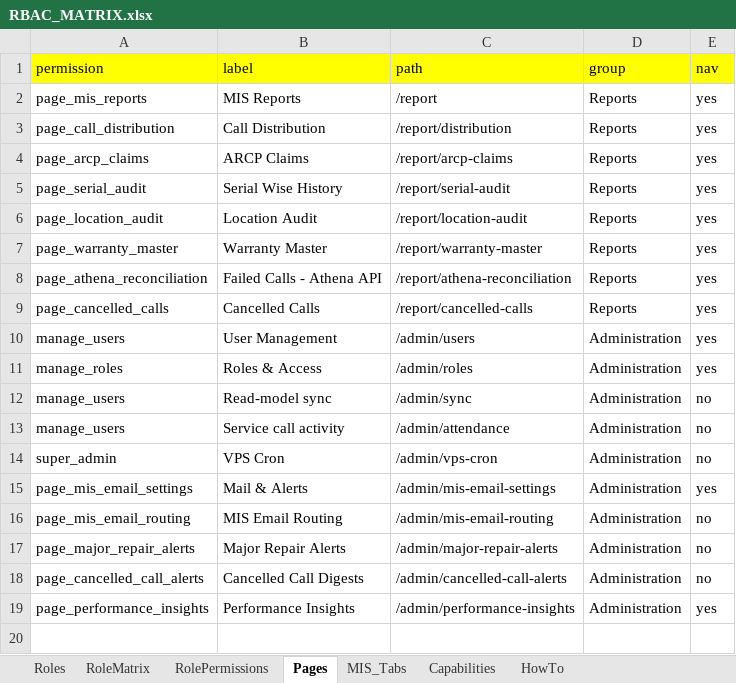
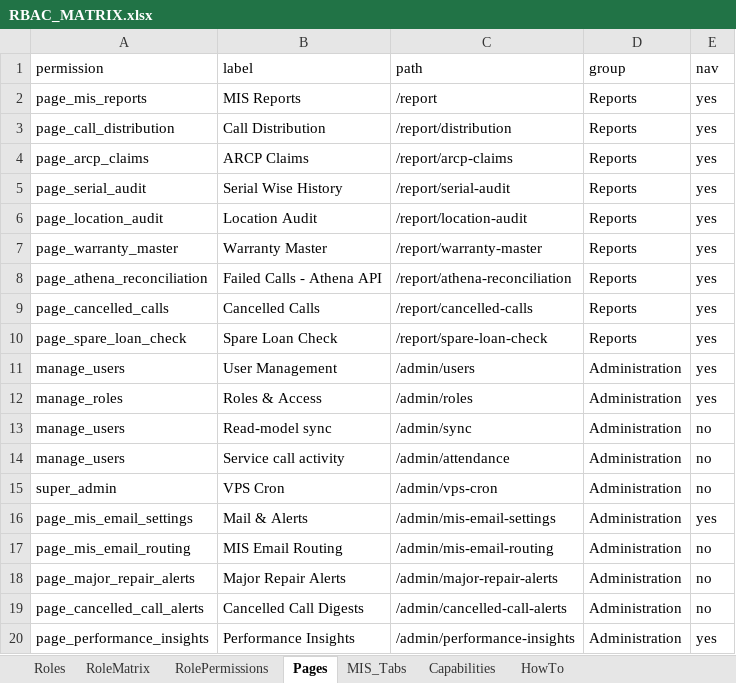
Before and after one commit to Vishun-Projects/wrl-dashboard, an Excel workbook: docs/handover/07-Company-Share/Excel/RBAC_MATRIX.xlsx, sheet Pages, drawn as a sheet; values as stored, in another font and other column widths than the file's, no borders; the diff names each change by its address in the sheet, - before the commit and + after, or states it on an @@ line.

```diff
--- a/docs/handover/07-Company-Share/Excel/RBAC_MATRIX.xlsx (sheet Pages)
+++ b/docs/handover/07-Company-Share/Excel/RBAC_MATRIX.xlsx (sheet Pages)
-A1:E1 fill: #FFFF00
+A1:E1 fill: none
+row 10: page_spare_loan_check | Spare Loan Check | /report/spare-loan-check | Reports | yes
```
Also changed, not shown: sheet RolePermissions, sheet RoleMatrix, sheet Roles, sheet Capabilities, sheet MIS_Tabs, sheet HowTo, docs/handover/04-RBAC/RBAC_MATRIX.xlsx, 57 other files.
